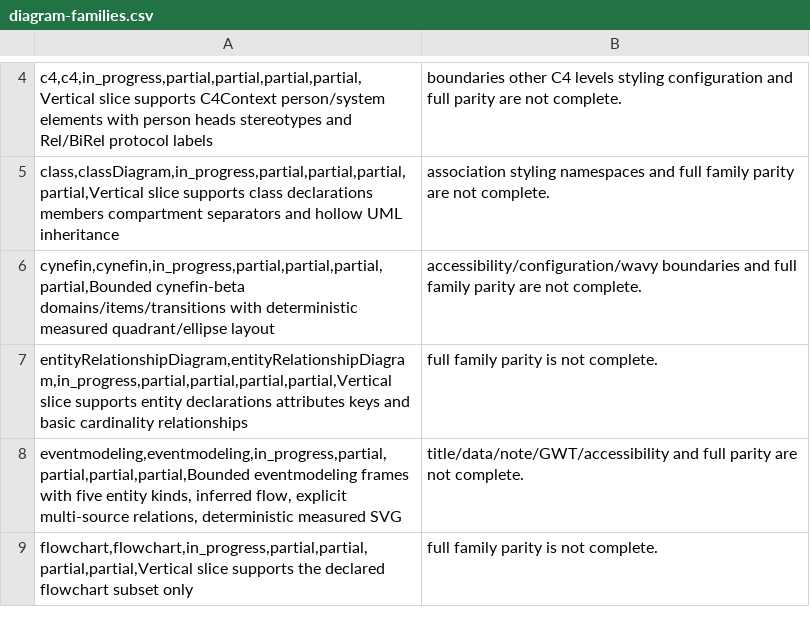
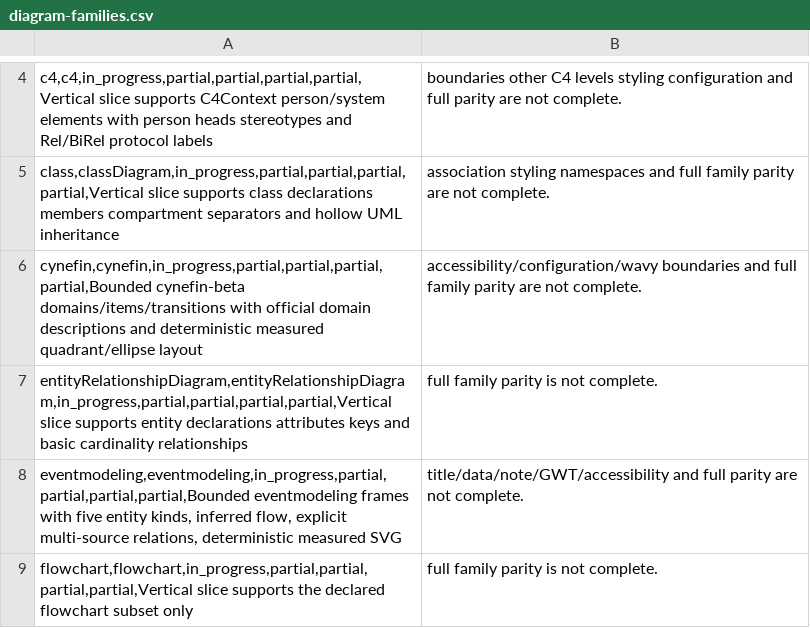
Before and after one commit to botiverse/mermaid-native, a CSV file: compatibility/diagram-families.csv, drawn as a sheet; only a part is shown, gaps mark what is left out.

Commit message:
fix(cynefin): draw official domain descriptions (#88)
Official Cynefin 11.17.2 labels each quadrant with Probe/Sense/Act
models and practice names, and Confusion with Disorder. Native now
draws those canned descriptions under every domain title. Sample
source is unchanged. SVG golden updated.

Verified: layout tests, testkit samples, gallery contract, official
11.17.2 strict still parses the unchanged sample.

Signed-off-by: Nathan <raft-mobile-nathan@mail.build>
Co-authored-by: Nathan <raft-mobile-nathan@mail.build>

```diff
--- a/compatibility/diagram-families.csv
+++ b/compatibility/diagram-families.csv
@@ -5,3 +5,3 @@ c4,c4,in_progress,partial,partial,partial,partial,Vertical slice supports C4Cont
 class,classDiagram,in_progress,partial,partial,partial,partial,Vertical slice supports class declarations members compartment separators and hollow UML inheritance; association styling namespaces and full family parity are not complete.
-cynefin,cynefin,in_progress,partial,partial,partial,partial,Bounded cynefin-beta domains/items/transitions with deterministic measured quadrant/ellipse layout; accessibility/configuration/wavy boundaries and full family parity are not complete.
+cynefin,cynefin,in_progress,partial,partial,partial,partial,Bounded cynefin-beta domains/items/transitions with official domain descriptions and deterministic measured quadrant/ellipse layout; accessibility/configuration/wavy boundaries and full family parity are not complete.
 entityRelationshipDiagram,entityRelationshipDiagram,in_progress,partial,partial,partial,partial,Vertical slice supports entity declarations attributes keys and basic cardinality relationships; full family parity is not complete.
```
Also changed, not shown: docs-site/public/reference/diagram-families.csv, 5 other files.
